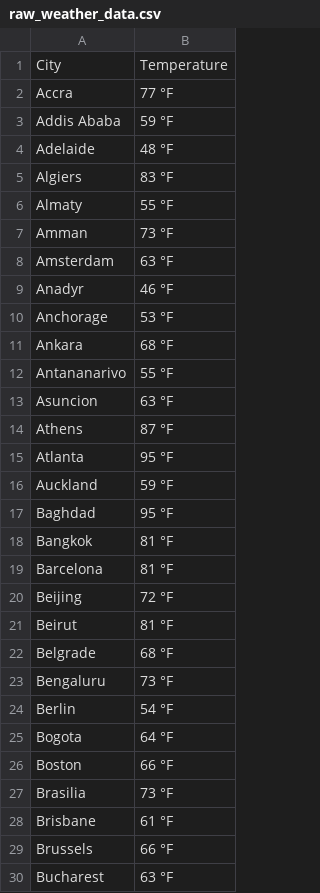
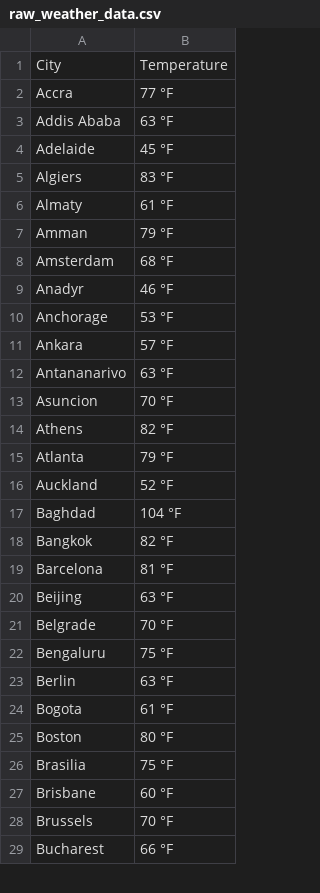
Before and after one commit to Kurstin-Cyber/weather_visualization_project, a CSV file: raw_weather_data.csv, drawn as a sheet; only a part is shown; the diff covers the shown part only.

```diff
--- a/raw_weather_data.csv
+++ b/raw_weather_data.csv
@@ -2,29 +2,28 @@ City,Temperature
 Accra,77 °F
-Addis Ababa,59 °F
-Adelaide,48 °F
+Addis Ababa,63 °F
+Adelaide,45 °F
 Algiers,83 °F
-Almaty,55 °F
-Amman,73 °F
-Amsterdam,63 °F
+Almaty,61 °F
+Amman,79 °F
+Amsterdam,68 °F
 Anadyr,46 °F
 Anchorage,53 °F
-Ankara,68 °F
-Antananarivo,55 °F
-Asuncion,63 °F
-Athens,87 °F
-Atlanta,95 °F
-Auckland,59 °F
-Baghdad,95 °F
-Bangkok,81 °F
+Ankara,57 °F
+Antananarivo,63 °F
+Asuncion,70 °F
+Athens,82 °F
+Atlanta,79 °F
+Auckland,52 °F
+Baghdad,104 °F
+Bangkok,82 °F
 Barcelona,81 °F
-Beijing,72 °F
-Beirut,81 °F
-Belgrade,68 °F
-Bengaluru,73 °F
-Berlin,54 °F
-Bogota,64 °F
-Boston,66 °F
-Brasilia,73 °F
-Brisbane,61 °F
-Brussels,66 °F
-Bucharest,63 °F
+Beijing,63 °F
+Belgrade,70 °F
+Bengaluru,75 °F
+Berlin,63 °F
+Bogota,61 °F
+Boston,80 °F
+Brasilia,75 °F
+Brisbane,60 °F
+Brussels,70 °F
+Bucharest,66 °F
```
Also changed, not shown: 1 added row and 14 edited cells elsewhere in this file, clean_weather_data.csv, 5 other files.
